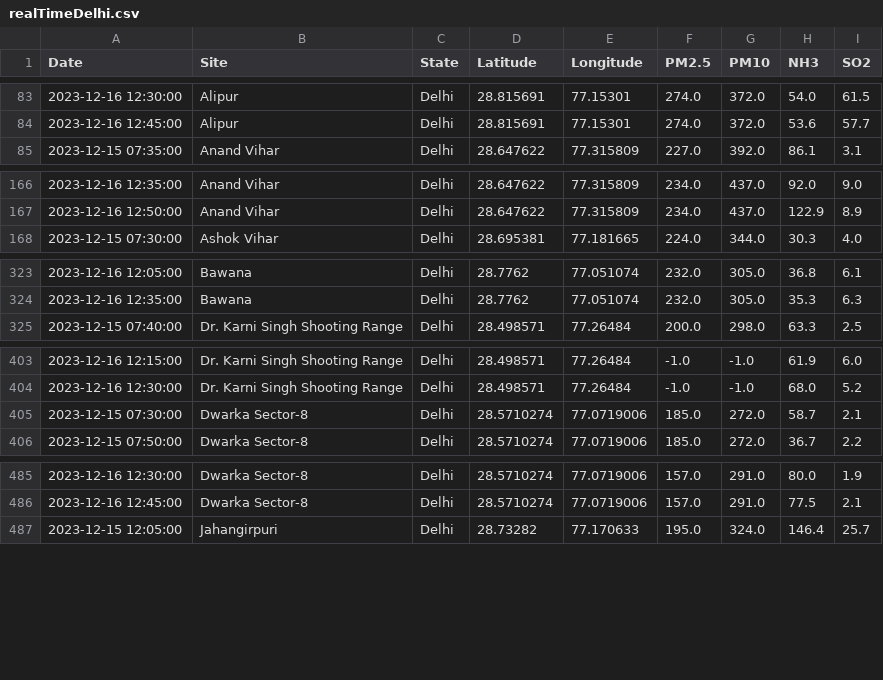
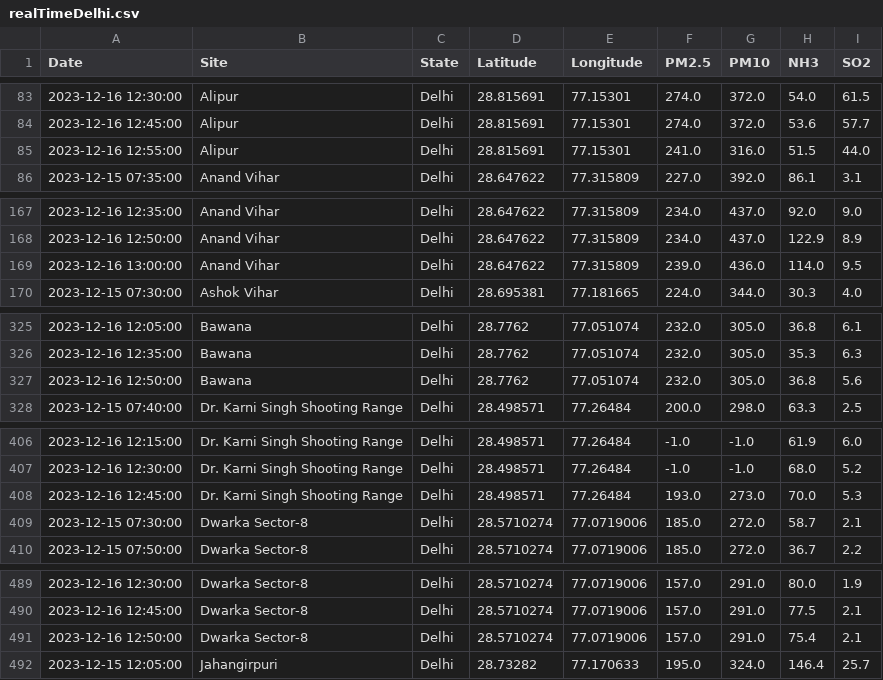
Before and after one commit to waitasecant/Air-Pollution-Dashboard, a CSV file: myApp/data/realTimeDelhi.csv, drawn as a sheet; only a part is shown, gaps mark what is left out; the diff covers the shown part only.

```diff
--- a/myApp/data/realTimeDelhi.csv
+++ b/myApp/data/realTimeDelhi.csv
@@ -84,2 +84,3 @@ Date,Site,State,Latitude,Longitude,PM2.5,PM10,NH3,SO2
 2023-12-16 12:45:00,Alipur,Delhi,28.815691,77.15301,274.0,372.0,53.6,57.7
+2023-12-16 12:55:00,Alipur,Delhi,28.815691,77.15301,241.0,316.0,51.5,44.0
 2023-12-15 07:35:00,Anand Vihar,Delhi,28.647622,77.315809,227.0,392.0,86.1,3.1
@@ -167,2 +168,3 @@ Date,Site,State,Latitude,Longitude,PM2.5,PM10,NH3,SO2
 2023-12-16 12:50:00,Anand Vihar,Delhi,28.647622,77.315809,234.0,437.0,122.9,8.9
+2023-12-16 13:00:00,Anand Vihar,Delhi,28.647622,77.315809,239.0,436.0,114.0,9.5
 2023-12-15 07:30:00,Ashok Vihar,Delhi,28.695381,77.181665,224.0,344.0,30.3,4.0
@@ -324,2 +326,3 @@ Date,Site,State,Latitude,Longitude,PM2.5,PM10,NH3,SO2
 2023-12-16 12:35:00,Bawana,Delhi,28.7762,77.051074,232.0,305.0,35.3,6.3
+2023-12-16 12:50:00,Bawana,Delhi,28.7762,77.051074,232.0,305.0,36.8,5.6
 2023-12-15 07:40:00,Dr. Karni Singh Shooting Range,Delhi,28.498571,77.26484,200.0,298.0,63.3,2.5
@@ -404,2 +407,3 @@ Date,Site,State,Latitude,Longitude,PM2.5,PM10,NH3,SO2
 2023-12-16 12:30:00,Dr. Karni Singh Shooting Range,Delhi,28.498571,77.26484,-1.0,-1.0,68.0,5.2
+2023-12-16 12:45:00,Dr. Karni Singh Shooting Range,Delhi,28.498571,77.26484,193.0,273.0,70.0,5.3
 2023-12-15 07:30:00,Dwarka Sector-8,Delhi,28.5710274,77.0719006,185.0,272.0,58.7,2.1
@@ -486,2 +490,3 @@ Date,Site,State,Latitude,Longitude,PM2.5,PM10,NH3,SO2
 2023-12-16 12:45:00,Dwarka Sector-8,Delhi,28.5710274,77.0719006,157.0,291.0,77.5,2.1
+2023-12-16 12:50:00,Dwarka Sector-8,Delhi,28.5710274,77.0719006,157.0,291.0,75.4,2.1
 2023-12-15 12:05:00,Jahangirpuri,Delhi,28.73282,77.170633,195.0,324.0,146.4,25.7
```
Also changed, not shown: 16 added rows elsewhere in this file.
